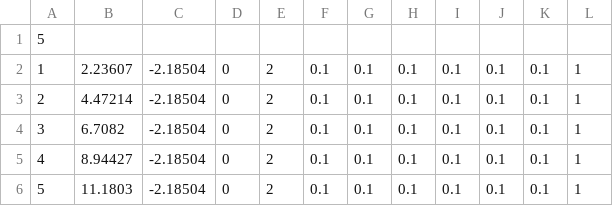
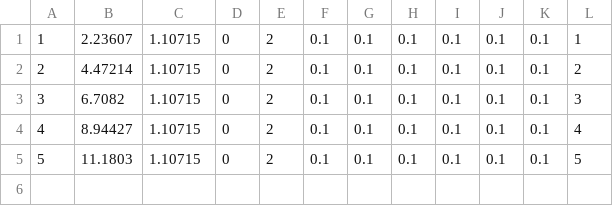
Before and after one commit to tavbeza/JpdaAlgorithm, a CSV file: dataPlots.csv, drawn as a sheet.

```diff
--- a/dataPlots.csv
+++ b/dataPlots.csv
@@ -1,6 +1,5 @@
-5
-1,2.23607,-2.18504,0,2,0.1,0.1,0.1,0.1,0.1,0.1,1,
-2,4.47214,-2.18504,0,2,0.1,0.1,0.1,0.1,0.1,0.1,1,
-3,6.7082,-2.18504,0,2,0.1,0.1,0.1,0.1,0.1,0.1,1,
-4,8.94427,-2.18504,0,2,0.1,0.1,0.1,0.1,0.1,0.1,1,
-5,11.1803,-2.18504,0,2,0.1,0.1,0.1,0.1,0.1,0.1,1,
+1,2.23607,1.10715,0,2,0.1,0.1,0.1,0.1,0.1,0.1,1,
+2,4.47214,1.10715,0,2,0.1,0.1,0.1,0.1,0.1,0.1,2,
+3,6.7082,1.10715,0,2,0.1,0.1,0.1,0.1,0.1,0.1,3,
+4,8.94427,1.10715,0,2,0.1,0.1,0.1,0.1,0.1,0.1,4,
+5,11.1803,1.10715,0,2,0.1,0.1,0.1,0.1,0.1,0.1,5,
```
Also changed, not shown: 12 other files.
